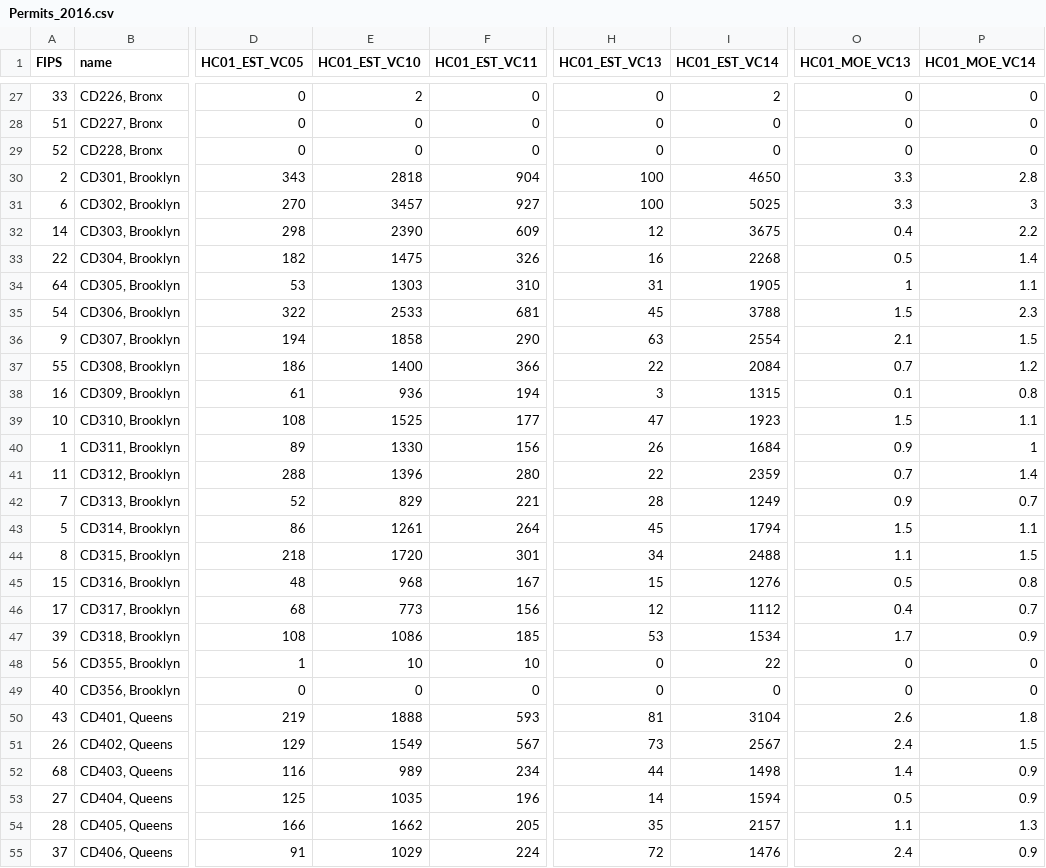
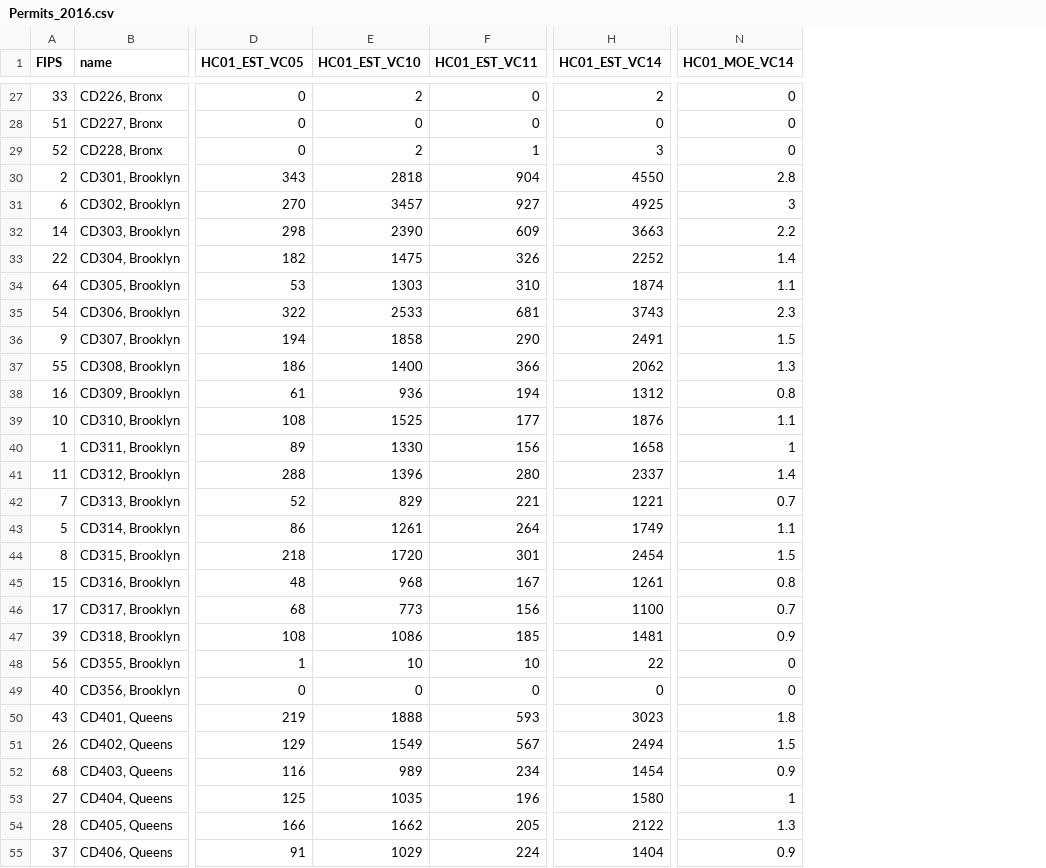
Before and after one commit to NYCDOB/D3_Permit_Draft, a CSV file: data/Permits_2016.csv, drawn as a sheet; only a part is shown, gaps mark what is left out; removed rows and columns are numbered as before the commit, all else as after; the diff covers the shown part only; the diff names each change by its address in the sheet, - before the commit and + after, or states it on an @@ line.

```diff
--- a/data/Permits_2016.csv
+++ b/data/Permits_2016.csv
-column H (HC01_EST_VC13), rows 27-55: 0 | 0 | 0 | 100 | 100 | 12 | 16 | 31 | 45 | 63 | 22 | 3 | 47 | 26 | 22 | 28 | 45 | 34 | 15 | 12 | 53 | 0 | 0 | 81 | 73 | 44 | 14 | 35 | 72
-column O (HC01_MOE_VC13), rows 27-55: 0 | 0 | 0 | 3.3 | 3.3 | 0.4 | 0.5 | 1 | 1.5 | 2.1 | 0.7 | 0.1 | 1.5 | 0.9 | 0.7 | 0.9 | 1.5 | 1.1 | 0.5 | 0.4 | 1.7 | 0 | 0 | 2.6 | 2.4 | 1.4 | 0.5 | 1.1 | 2.4
-E29 (HC01_EST_VC10): 0
+E29 (HC01_EST_VC10): 2
-F29 (HC01_EST_VC11): 0
+F29 (HC01_EST_VC11): 1
-H29 (HC01_EST_VC14): 0
+H29 (HC01_EST_VC14): 3
-H30 (HC01_EST_VC14): 4650
+H30 (HC01_EST_VC14): 4550
-H31 (HC01_EST_VC14): 5025
+H31 (HC01_EST_VC14): 4925
-H32 (HC01_EST_VC14): 3675
+H32 (HC01_EST_VC14): 3663
-H33 (HC01_EST_VC14): 2268
+H33 (HC01_EST_VC14): 2252
-H34 (HC01_EST_VC14): 1905
+H34 (HC01_EST_VC14): 1874
-H35 (HC01_EST_VC14): 3788
+H35 (HC01_EST_VC14): 3743
-H36 (HC01_EST_VC14): 2554
+H36 (HC01_EST_VC14): 2491
-H37 (HC01_EST_VC14): 2084
+H37 (HC01_EST_VC14): 2062
-N37 (HC01_MOE_VC14): 1.2
+N37 (HC01_MOE_VC14): 1.3
-H38 (HC01_EST_VC14): 1315
+H38 (HC01_EST_VC14): 1312
-H39 (HC01_EST_VC14): 1923
+H39 (HC01_EST_VC14): 1876
-H40 (HC01_EST_VC14): 1684
+H40 (HC01_EST_VC14): 1658
-H41 (HC01_EST_VC14): 2359
+H41 (HC01_EST_VC14): 2337
-H42 (HC01_EST_VC14): 1249
+H42 (HC01_EST_VC14): 1221
-H43 (HC01_EST_VC14): 1794
+H43 (HC01_EST_VC14): 1749
-H44 (HC01_EST_VC14): 2488
+H44 (HC01_EST_VC14): 2454
-H45 (HC01_EST_VC14): 1276
+H45 (HC01_EST_VC14): 1261
-H46 (HC01_EST_VC14): 1112
+H46 (HC01_EST_VC14): 1100
-H47 (HC01_EST_VC14): 1534
+H47 (HC01_EST_VC14): 1481
-H50 (HC01_EST_VC14): 3104
+H50 (HC01_EST_VC14): 3023
-H51 (HC01_EST_VC14): 2567
+H51 (HC01_EST_VC14): 2494
-H52 (HC01_EST_VC14): 1498
+H52 (HC01_EST_VC14): 1454
-H53 (HC01_EST_VC14): 1594
+H53 (HC01_EST_VC14): 1580
-N53 (HC01_MOE_VC14): 0.9
+N53 (HC01_MOE_VC14): 1
-H54 (HC01_EST_VC14): 2157
+H54 (HC01_EST_VC14): 2122
-H55 (HC01_EST_VC14): 1476
+H55 (HC01_EST_VC14): 1404
```
Also changed, not shown: 40 edited cells elsewhere in this file.
